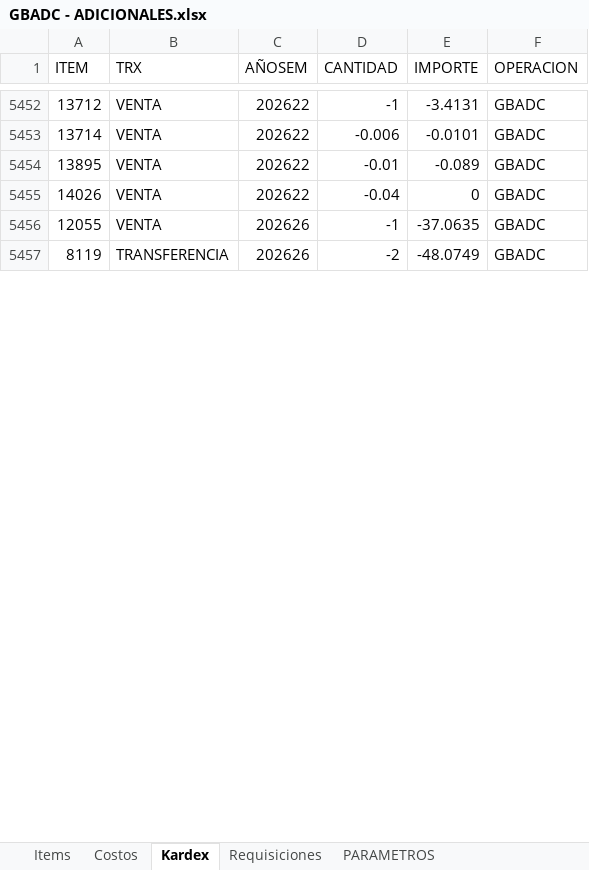
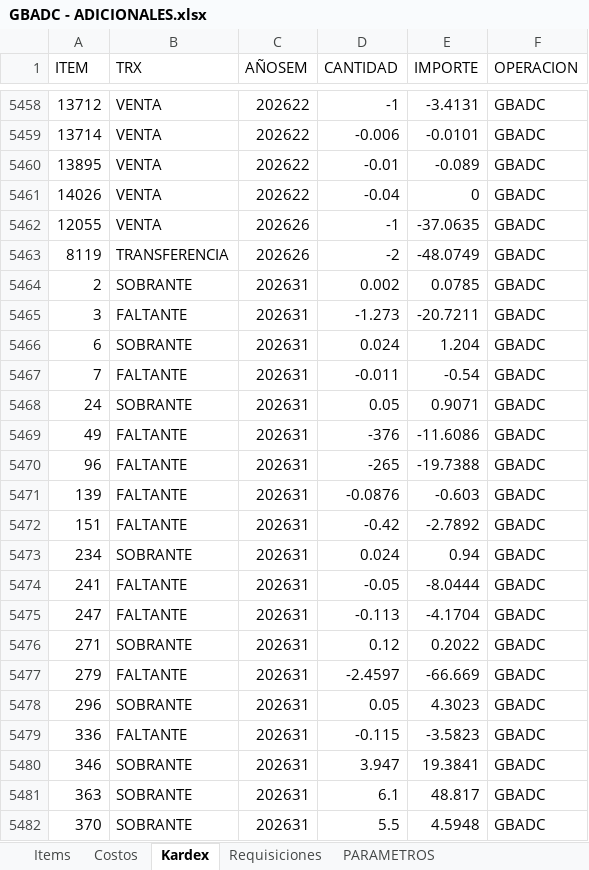
Before and after one commit to AlvaroCornejo/EBC_PEDIDOS_ADICIONALES, an Excel workbook: data/GBADC - ADICIONALES.xlsx, sheet Kardex, drawn as a sheet; only a part is shown, gaps mark what is left out; values as stored, in another font and other column widths than the file's, no borders; table styles not drawn; the diff covers the shown part only; the diff names each change by its address in the sheet, - before the commit and + after, or states it on an @@ line.

```diff
--- a/data/GBADC - ADICIONALES.xlsx (sheet Kardex)
+++ b/data/GBADC - ADICIONALES.xlsx (sheet Kardex)
+row 5464: 2 | SOBRANTE | 202631 | 0.002 | 0.0785 | GBADC
+row 5465: 3 | FALTANTE | 202631 | -1.273 | -20.7211 | GBADC
+row 5466: 6 | SOBRANTE | 202631 | 0.024 | 1.204 | GBADC
+row 5467: 7 | FALTANTE | 202631 | -0.011 | -0.54 | GBADC
+row 5468: 24 | SOBRANTE | 202631 | 0.05 | 0.9071 | GBADC
+row 5469: 49 | FALTANTE | 202631 | -376 | -11.6086 | GBADC
+row 5470: 96 | FALTANTE | 202631 | -265 | -19.7388 | GBADC
+row 5471: 139 | FALTANTE | 202631 | -0.0876 | -0.603 | GBADC
+row 5472: 151 | FALTANTE | 202631 | -0.42 | -2.7892 | GBADC
+row 5473: 234 | SOBRANTE | 202631 | 0.024 | 0.94 | GBADC
+row 5474: 241 | FALTANTE | 202631 | -0.05 | -8.0444 | GBADC
+row 5475: 247 | FALTANTE | 202631 | -0.113 | -4.1704 | GBADC
+row 5476: 271 | SOBRANTE | 202631 | 0.12 | 0.2022 | GBADC
+row 5477: 279 | FALTANTE | 202631 | -2.4597 | -66.669 | GBADC
+row 5478: 296 | SOBRANTE | 202631 | 0.05 | 4.3023 | GBADC
+row 5479: 336 | FALTANTE | 202631 | -0.115 | -3.5823 | GBADC
+row 5480: 346 | SOBRANTE | 202631 | 3.947 | 19.3841 | GBADC
+row 5481: 363 | SOBRANTE | 202631 | 6.1 | 48.817 | GBADC
+row 5482: 370 | SOBRANTE | 202631 | 5.5 | 4.5948 | GBADC
```
Also changed, not shown: 204 added rows, 5 removed rows and 130 edited cells elsewhere in this sheet, sheet Costos, sheet Items, sheet PARAMETROS, data/CDL28 - ADICIONALES.xlsx, data/EBC ITEMS_VENTA.xlsx, 7 other files.
